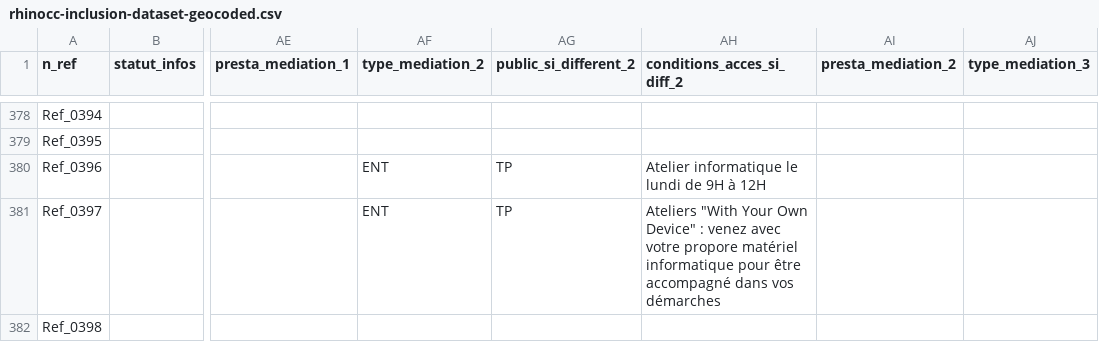
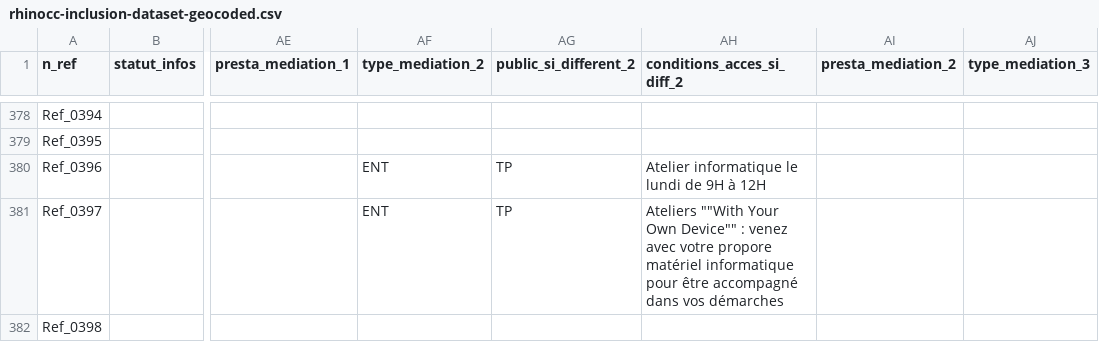
Before and after one commit to multi-coop/data-rhinocc-inclusion, a CSV file: csv/geocoding/rhinocc-inclusion-dataset-geocoded.csv, drawn as a sheet; only a part is shown, gaps mark what is left out; the diff covers the shown part only; the diff names each change by its address in the sheet, - before the commit and + after, or states it on an @@ line.

Commit message:
Commit on branch 'datami-2023-01-19-rhinocc-inclusion-dataset-geocoded-csv-e09e8e7d-591a-4cef-b86d-562b031d1956' Date: 19/01/2023 Time: 11:59:07

```diff
--- a/csv/geocoding/rhinocc-inclusion-dataset-geocoded.csv
+++ b/csv/geocoding/rhinocc-inclusion-dataset-geocoded.csv
-AH381 (conditions_acces_si_diff_2): Ateliers "With Your Own Device" : venez…
+AH381 (conditions_acces_si_diff_2): Ateliers ""With Your Own Device"" : venez…
```
Also changed, not shown: 8 edited cells elsewhere in this file.
